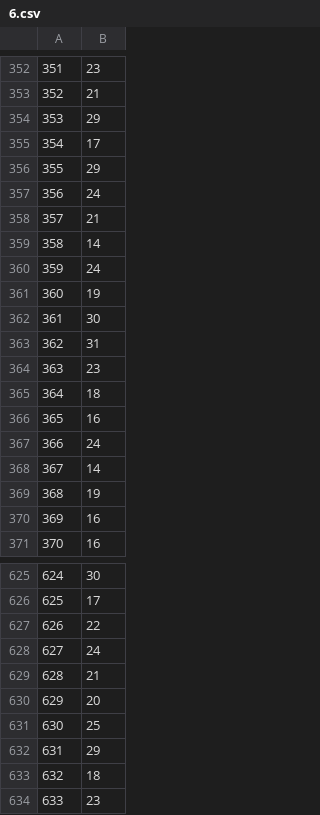
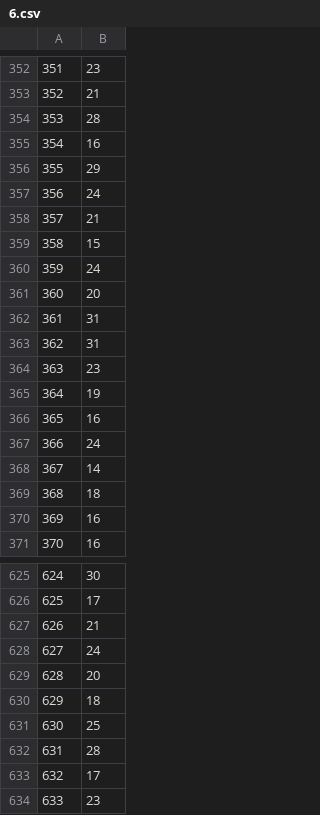
Before and after one commit to viktor-prutyanov/1-2sem, a CSV file: HashTable_test/csv/6.csv, drawn as a sheet; only a part is shown, gaps mark what is left out; the diff covers the shown part only.

```diff
--- a/HashTable_test/csv/6.csv
+++ b/HashTable_test/csv/6.csv
@@ -353,4 +353,4 @@
 352;21
-353;29
-354;17
+353;28
+354;16
 355;29
@@ -358,9 +358,9 @@
 357;21
-358;14
+358;15
 359;24
-360;19
-361;30
+360;20
+361;31
 362;31
 363;23
-364;18
+364;19
 365;16
@@ -368,3 +368,3 @@
 367;14
-368;19
+368;18
 369;16
@@ -626,9 +626,9 @@
 625;17
-626;22
+626;21
 627;24
-628;21
-629;20
+628;20
+629;18
 630;25
-631;29
-632;18
+631;28
+632;17
 633;23
```
Also changed, not shown: 106 edited cells elsewhere in this file, 5 other files.
